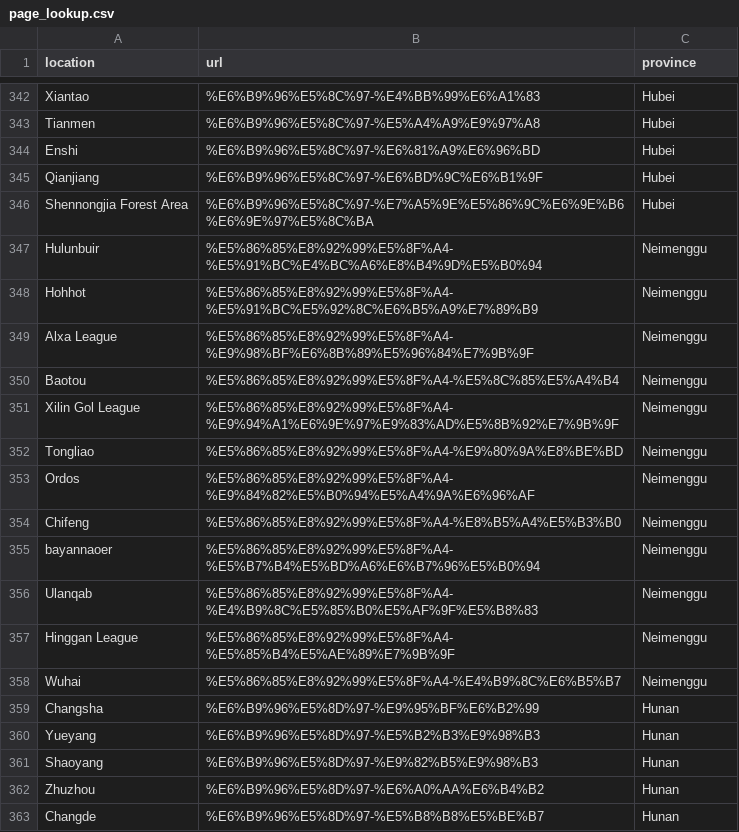
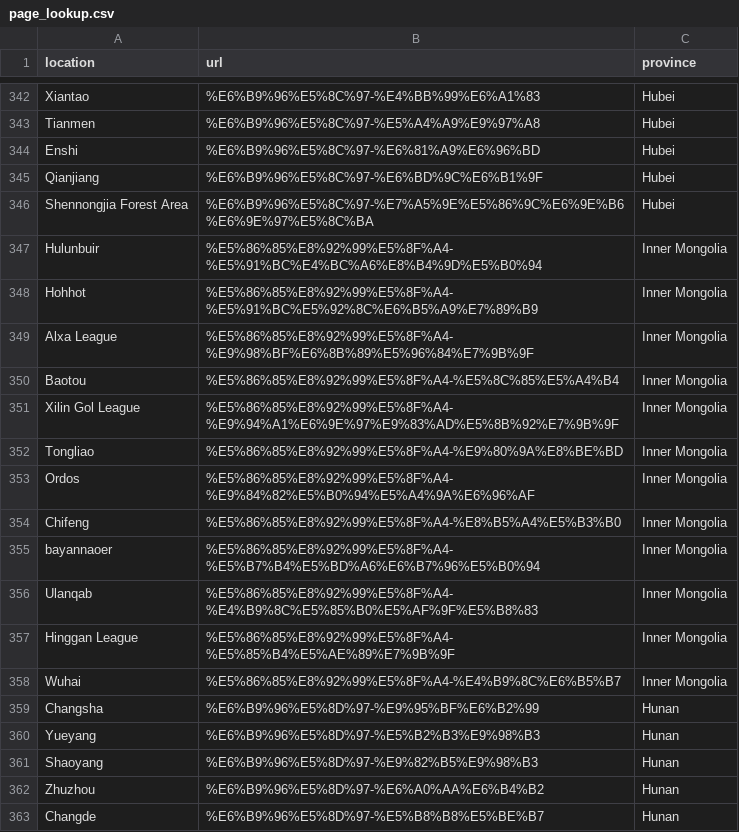
Before and after one commit to beansrowning/baidu_china_subnational, a CSV file: data/page_lookup.csv, drawn as a sheet; only a part is shown, gaps mark what is left out.

Commit message:
updated page_lookup.csv - Neimenggu -> Inner Mongolia

```diff
--- a/data/page_lookup.csv
+++ b/data/page_lookup.csv
@@ -346,14 +346,14 @@ Qianjiang,%E6%B9%96%E5%8C%97-%E6%BD%9C%E6%B1%9F,Hubei
 Shennongjia Forest Area,%E6%B9%96%E5%8C%97-%E7%A5%9E%E5%86%9C%E6%9E%B6%E6%9E%97%E5%8C%BA,Hubei
-Hulunbuir,%E5%86%85%E8%92%99%E5%8F%A4-%E5%91%BC%E4%BC%A6%E8%B4%9D%E5%B0%94,Neimenggu
-Hohhot,%E5%86%85%E8%92%99%E5%8F%A4-%E5%91%BC%E5%92%8C%E6%B5%A9%E7%89%B9,Neimenggu
-Alxa League,%E5%86%85%E8%92%99%E5%8F%A4-%E9%98%BF%E6%8B%89%E5%96%84%E7%9B%9F,Neimenggu
-Baotou,%E5%86%85%E8%92%99%E5%8F%A4-%E5%8C%85%E5%A4%B4,Neimenggu
-Xilin Gol League,%E5%86%85%E8%92%99%E5%8F%A4-%E9%94%A1%E6%9E%97%E9%83%AD%E5%8B%92%E7%9B%9F,Neimenggu
-Tongliao,%E5%86%85%E8%92%99%E5%8F%A4-%E9%80%9A%E8%BE%BD,Neimenggu
-Ordos,%E5%86%85%E8%92%99%E5%8F%A4-%E9%84%82%E5%B0%94%E5%A4%9A%E6%96%AF,Neimenggu
-Chifeng,%E5%86%85%E8%92%99%E5%8F%A4-%E8%B5%A4%E5%B3%B0,Neimenggu
-bayannaoer,%E5%86%85%E8%92%99%E5%8F%A4-%E5%B7%B4%E5%BD%A6%E6%B7%96%E5%B0%94,Neimenggu
-Ulanqab,%E5%86%85%E8%92%99%E5%8F%A4-%E4%B9%8C%E5%85%B0%E5%AF%9F%E5%B8%83,Neimenggu
-Hinggan League,%E5%86%85%E8%92%99%E5%8F%A4-%E5%85%B4%E5%AE%89%E7%9B%9F,Neimenggu
-Wuhai,%E5%86%85%E8%92%99%E5%8F%A4-%E4%B9%8C%E6%B5%B7,Neimenggu
+Hulunbuir,%E5%86%85%E8%92%99%E5%8F%A4-%E5%91%BC%E4%BC%A6%E8%B4%9D%E5%B0%94,Inner Mongolia
+Hohhot,%E5%86%85%E8%92%99%E5%8F%A4-%E5%91%BC%E5%92%8C%E6%B5%A9%E7%89%B9,Inner Mongolia
+Alxa League,%E5%86%85%E8%92%99%E5%8F%A4-%E9%98%BF%E6%8B%89%E5%96%84%E7%9B%9F,Inner Mongolia
+Baotou,%E5%86%85%E8%92%99%E5%8F%A4-%E5%8C%85%E5%A4%B4,Inner Mongolia
+Xilin Gol League,%E5%86%85%E8%92%99%E5%8F%A4-%E9%94%A1%E6%9E%97%E9%83%AD%E5%8B%92%E7%9B%9F,Inner Mongolia
+Tongliao,%E5%86%85%E8%92%99%E5%8F%A4-%E9%80%9A%E8%BE%BD,Inner Mongolia
+Ordos,%E5%86%85%E8%92%99%E5%8F%A4-%E9%84%82%E5%B0%94%E5%A4%9A%E6%96%AF,Inner Mongolia
+Chifeng,%E5%86%85%E8%92%99%E5%8F%A4-%E8%B5%A4%E5%B3%B0,Inner Mongolia
+bayannaoer,%E5%86%85%E8%92%99%E5%8F%A4-%E5%B7%B4%E5%BD%A6%E6%B7%96%E5%B0%94,Inner Mongolia
+Ulanqab,%E5%86%85%E8%92%99%E5%8F%A4-%E4%B9%8C%E5%85%B0%E5%AF%9F%E5%B8%83,Inner Mongolia
+Hinggan League,%E5%86%85%E8%92%99%E5%8F%A4-%E5%85%B4%E5%AE%89%E7%9B%9F,Inner Mongolia
+Wuhai,%E5%86%85%E8%92%99%E5%8F%A4-%E4%B9%8C%E6%B5%B7,Inner Mongolia
 Changsha,%E6%B9%96%E5%8D%97-%E9%95%BF%E6%B2%99,Hunan
```
